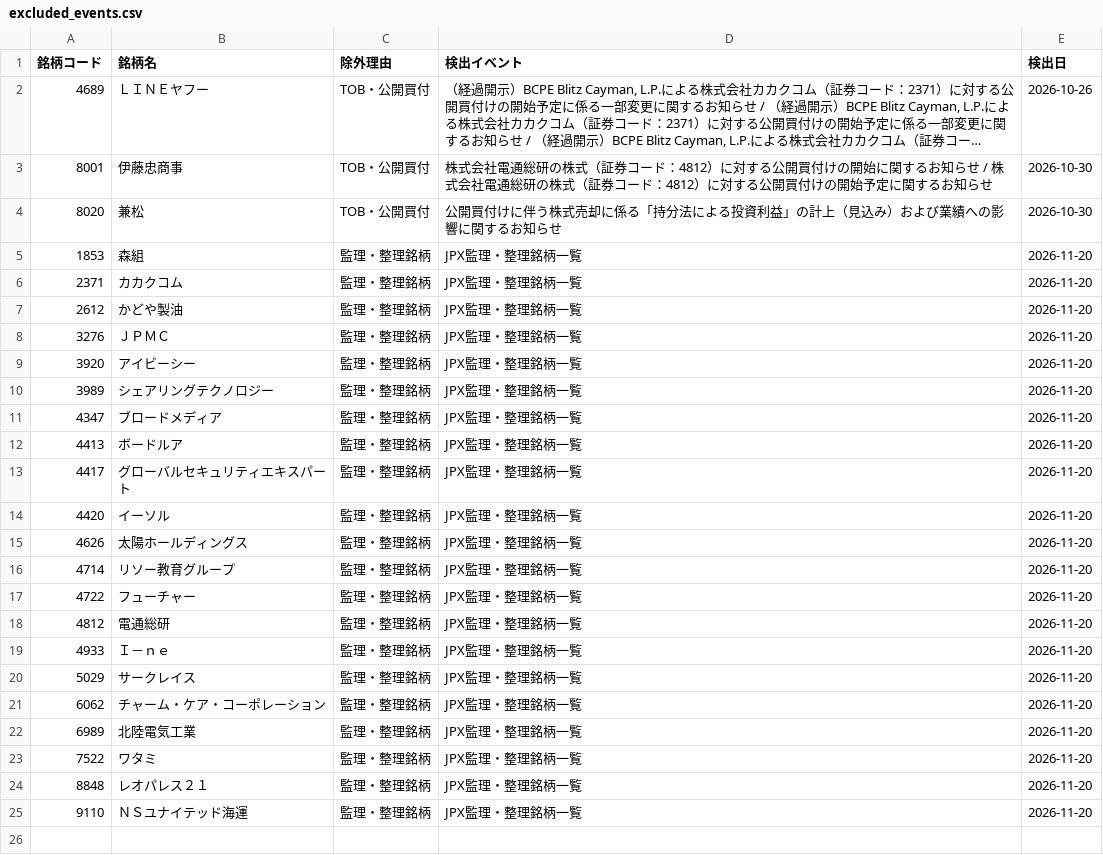
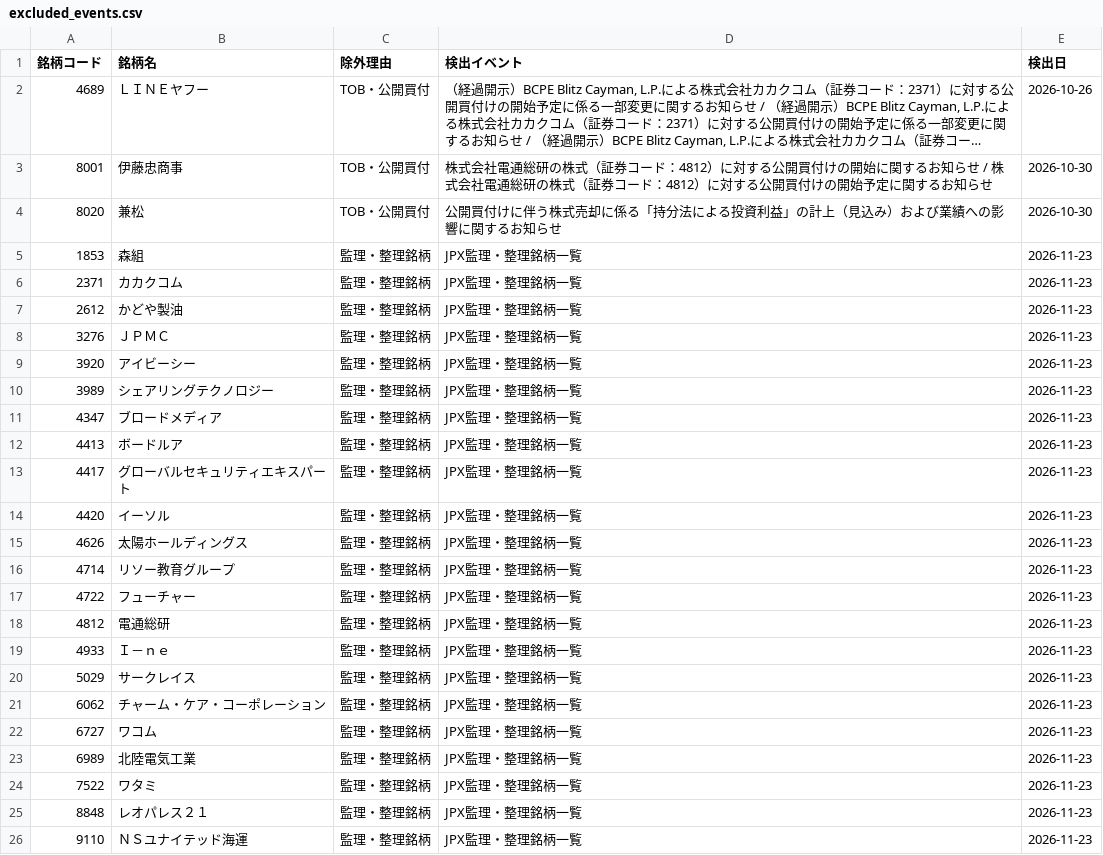
Before and after one commit to ikea56/top10, a CSV file: docs/excluded_events.csv, drawn as a sheet; long unchanged cells end in ….

```diff
--- a/docs/excluded_events.csv
+++ b/docs/excluded_events.csv
@@ -4,22 +4,23 @@
 8020,兼松,TOB・公開買付,公開買付けに伴う株式売却に係る「持分法による投資利益」の計上（見込み）および業績への影響に関するお知らせ,2026-10-30
-1853,森組,監理・整理銘柄,JPX監理・整理銘柄一覧,2026-11-20
-2371,カカクコム,監理・整理銘柄,JPX監理・整理銘柄一覧,2026-11-20
-2612,かどや製油,監理・整理銘柄,JPX監理・整理銘柄一覧,2026-11-20
-3276,ＪＰＭＣ,監理・整理銘柄,JPX監理・整理銘柄一覧,2026-11-20
-3920,アイビーシー,監理・整理銘柄,JPX監理・整理銘柄一覧,2026-11-20
-3989,シェアリングテクノロジー,監理・整理銘柄,JPX監理・整理銘柄一覧,2026-11-20
-4347,ブロードメディア,監理・整理銘柄,JPX監理・整理銘柄一覧,2026-11-20
-4413,ボードルア,監理・整理銘柄,JPX監理・整理銘柄一覧,2026-11-20
-4417,グローバルセキュリティエキスパート,監理・整理銘柄,JPX監理・整理銘柄一覧,2026-11-20
-4420,イーソル,監理・整理銘柄,JPX監理・整理銘柄一覧,2026-11-20
-4626,太陽ホールディングス,監理・整理銘柄,JPX監理・整理銘柄一覧,2026-11-20
-4714,リソー教育グループ,監理・整理銘柄,JPX監理・整理銘柄一覧,2026-11-20
-4722,フューチャー,監理・整理銘柄,JPX監理・整理銘柄一覧,2026-11-20
-4812,電通総研,監理・整理銘柄,JPX監理・整理銘柄一覧,2026-11-20
-4933,Ｉ－ｎｅ,監理・整理銘柄,JPX監理・整理銘柄一覧,2026-11-20
-5029,サークレイス,監理・整理銘柄,JPX監理・整理銘柄一覧,2026-11-20
-6062,チャーム・ケア・コーポレーション,監理・整理銘柄,JPX監理・整理銘柄一覧,2026-11-20
-6989,北陸電気工業,監理・整理銘柄,JPX監理・整理銘柄一覧,2026-11-20
-7522,ワタミ,監理・整理銘柄,JPX監理・整理銘柄一覧,2026-11-20
-8848,レオパレス２１,監理・整理銘柄,JPX監理・整理銘柄一覧,2026-11-20
-9110,ＮＳユナイテッド海運,監理・整理銘柄,JPX監理・整理銘柄一覧,2026-11-20
+1853,森組,監理・整理銘柄,JPX監理・整理銘柄一覧,2026-11-23
+2371,カカクコム,監理・整理銘柄,JPX監理・整理銘柄一覧,2026-11-23
+2612,かどや製油,監理・整理銘柄,JPX監理・整理銘柄一覧,2026-11-23
+3276,ＪＰＭＣ,監理・整理銘柄,JPX監理・整理銘柄一覧,2026-11-23
+3920,アイビーシー,監理・整理銘柄,JPX監理・整理銘柄一覧,2026-11-23
+3989,シェアリングテクノロジー,監理・整理銘柄,JPX監理・整理銘柄一覧,2026-11-23
+4347,ブロードメディア,監理・整理銘柄,JPX監理・整理銘柄一覧,2026-11-23
+4413,ボードルア,監理・整理銘柄,JPX監理・整理銘柄一覧,2026-11-23
+4417,グローバルセキュリティエキスパート,監理・整理銘柄,JPX監理・整理銘柄一覧,2026-11-23
+4420,イーソル,監理・整理銘柄,JPX監理・整理銘柄一覧,2026-11-23
+4626,太陽ホールディングス,監理・整理銘柄,JPX監理・整理銘柄一覧,2026-11-23
+4714,リソー教育グループ,監理・整理銘柄,JPX監理・整理銘柄一覧,2026-11-23
+4722,フューチャー,監理・整理銘柄,JPX監理・整理銘柄一覧,2026-11-23
+4812,電通総研,監理・整理銘柄,JPX監理・整理銘柄一覧,2026-11-23
+4933,Ｉ－ｎｅ,監理・整理銘柄,JPX監理・整理銘柄一覧,2026-11-23
+5029,サークレイス,監理・整理銘柄,JPX監理・整理銘柄一覧,2026-11-23
+6062,チャーム・ケア・コーポレーション,監理・整理銘柄,JPX監理・整理銘柄一覧,2026-11-23
+6727,ワコム,監理・整理銘柄,JPX監理・整理銘柄一覧,2026-11-23
+6989,北陸電気工業,監理・整理銘柄,JPX監理・整理銘柄一覧,2026-11-23
+7522,ワタミ,監理・整理銘柄,JPX監理・整理銘柄一覧,2026-11-23
+8848,レオパレス２１,監理・整理銘柄,JPX監理・整理銘柄一覧,2026-11-23
+9110,ＮＳユナイテッド海運,監理・整理銘柄,JPX監理・整理銘柄一覧,2026-11-23
```
Also changed, not shown: docs/tracking_daily.csv, 10 other files.
